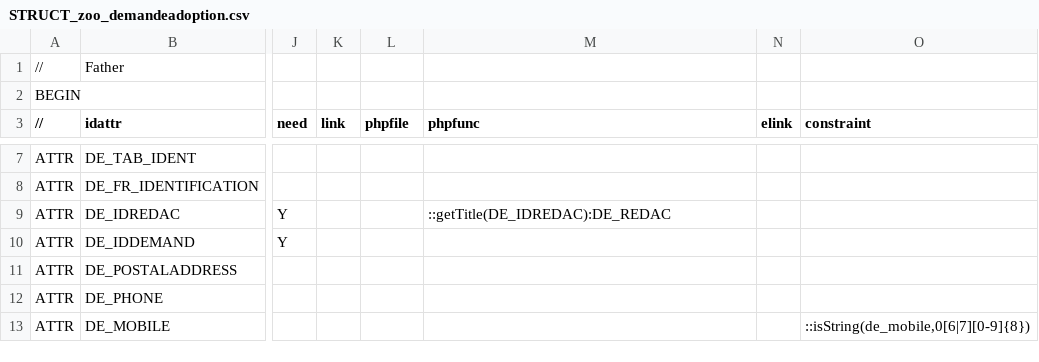
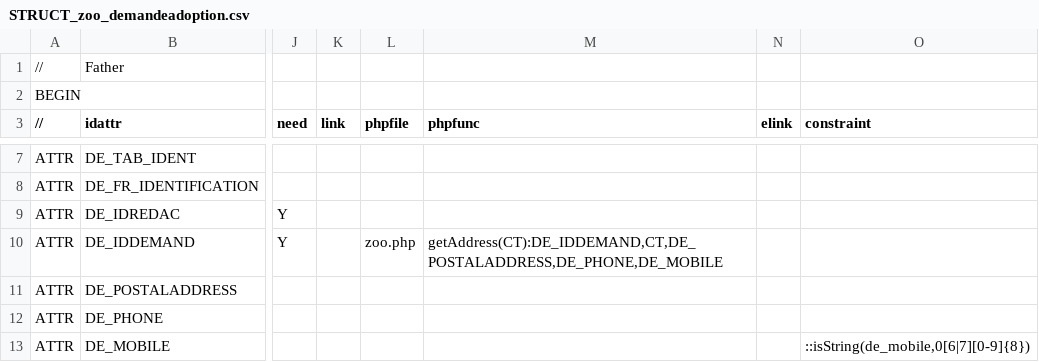
Before and after one commit to CircleCode/Dynacase-tutorial-zoo, a CSV file: Families/STRUCT_zoo_demandeadoption.csv, drawn as a sheet; only a part is shown, gaps mark what is left out; the diff names each change by its address in the sheet, - before the commit and + after, or states it on an @@ line.

Commit message:
getAddress

```diff
--- a/Families/STRUCT_zoo_demandeadoption.csv
+++ b/Families/STRUCT_zoo_demandeadoption.csv
-M9 (phpfunc): ::getTitle(DE_IDREDAC):DE_REDAC
+M9 (phpfunc): (empty)
-L10 (phpfile): (empty)
+L10 (phpfile): zoo.php
-M10 (phpfunc): (empty)
+M10 (phpfunc): getAddress(CT):DE_IDDEMAND,CT,DE_POSTALADDRESS,DE_PHONE,DE_MOBILE
```
Also changed, not shown: 1 other file.
